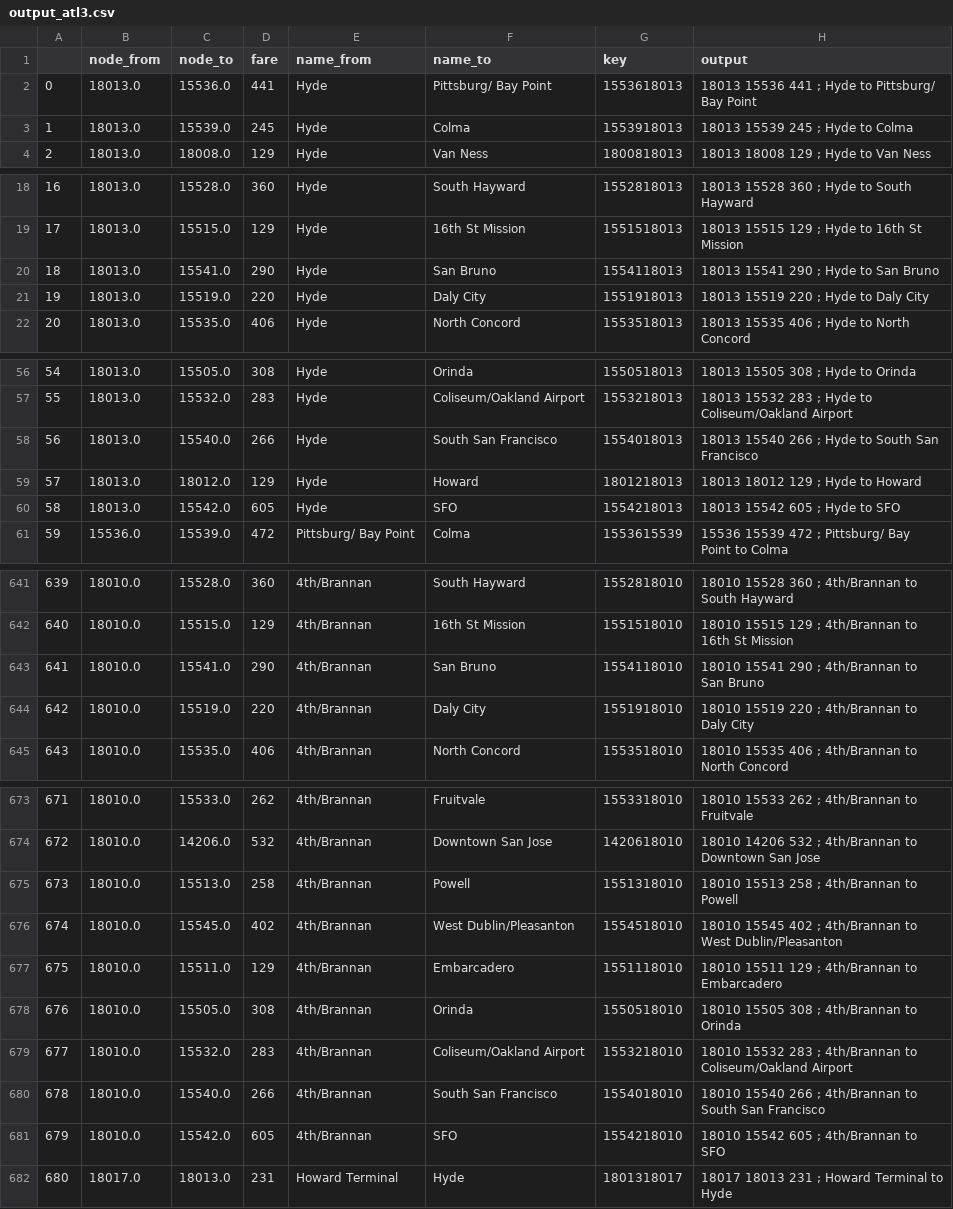
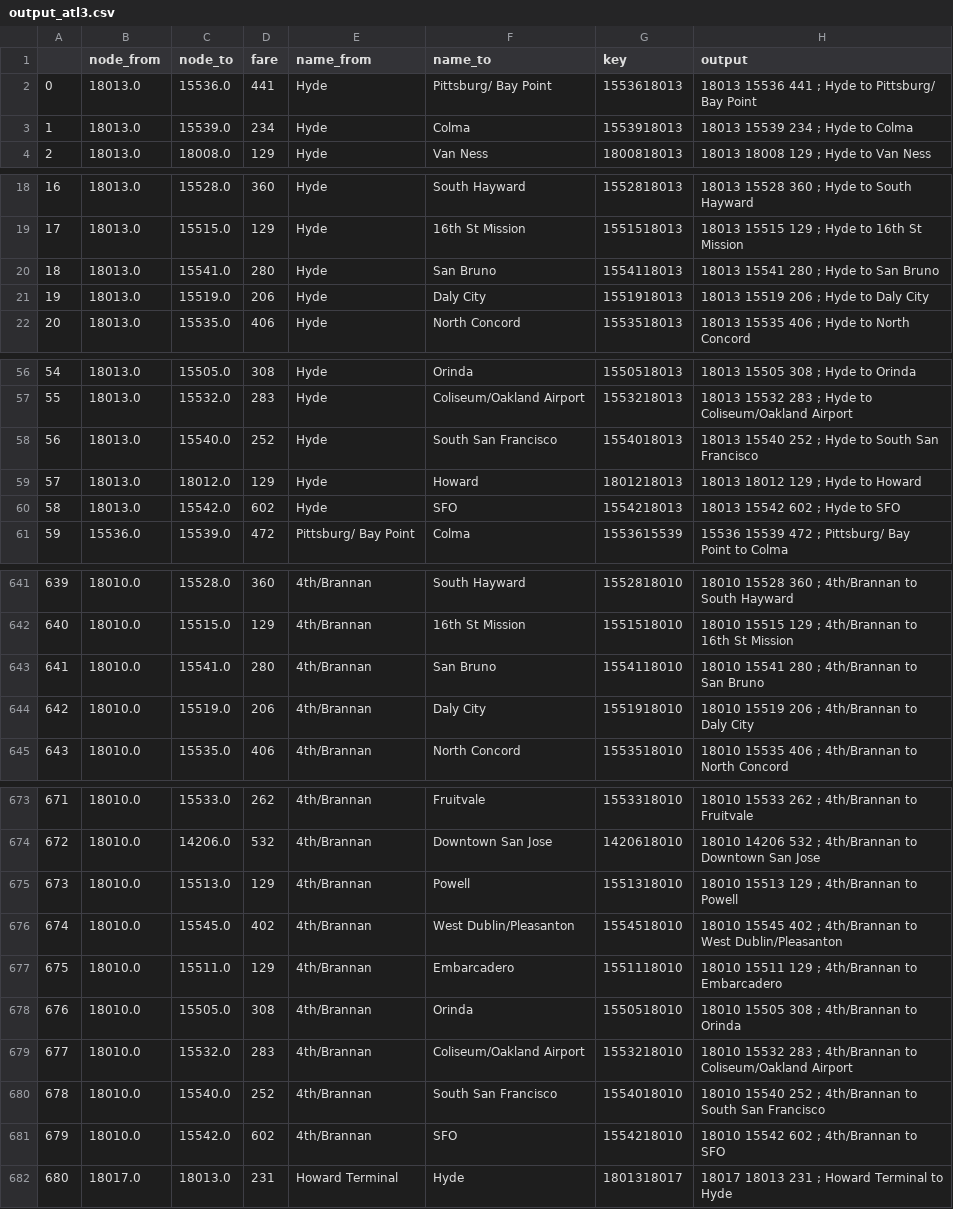
Before and after one commit to YiyanGe/CP-218-Second-Crossing-Travel-Model, a CSV file: Utilities/test_data/output_atl3.csv, drawn as a sheet; only a part is shown, gaps mark what is left out; the diff covers the shown part only.

```diff
--- a/Utilities/test_data/output_atl3.csv
+++ b/Utilities/test_data/output_atl3.csv
@@ -2,3 +2,3 @@
 0,18013.0,15536.0,441,Hyde,Pittsburg/ Bay Point,1553618013,18013   15536  441 ; Hyde to Pittsburg/ Bay Point
-1,18013.0,15539.0,245,Hyde,Colma,1553918013,18013   15539  245 ; Hyde to Colma
+1,18013.0,15539.0,234,Hyde,Colma,1553918013,18013   15539  234 ; Hyde to Colma
 2,18013.0,18008.0,129,Hyde,Van Ness,1800818013,18013   18008  129 ; Hyde to Van Ness
@@ -19,4 +19,4 @@
 17,18013.0,15515.0,129,Hyde,16th St Mission,1551518013,18013   15515  129 ; Hyde to 16th St Mission
-18,18013.0,15541.0,290,Hyde,San Bruno,1554118013,18013   15541  290 ; Hyde to San Bruno
-19,18013.0,15519.0,220,Hyde,Daly City,1551918013,18013   15519  220 ; Hyde to Daly City
+18,18013.0,15541.0,280,Hyde,San Bruno,1554118013,18013   15541  280 ; Hyde to San Bruno
+19,18013.0,15519.0,206,Hyde,Daly City,1551918013,18013   15519  206 ; Hyde to Daly City
 20,18013.0,15535.0,406,Hyde,North Concord,1553518013,18013   15535  406 ; Hyde to North Concord
@@ -57,5 +57,5 @@
 55,18013.0,15532.0,283,Hyde,Coliseum/Oakland Airport,1553218013,18013   15532  283 ; Hyde to Coliseum/Oakland Airport
-56,18013.0,15540.0,266,Hyde,South San Francisco,1554018013,18013   15540  266 ; Hyde to South San Francisco
+56,18013.0,15540.0,252,Hyde,South San Francisco,1554018013,18013   15540  252 ; Hyde to South San Francisco
 57,18013.0,18012.0,129,Hyde,Howard,1801218013,18013   18012  129 ; Hyde to Howard
-58,18013.0,15542.0,605,Hyde,SFO,1554218013,18013   15542  605 ; Hyde to SFO
+58,18013.0,15542.0,602,Hyde,SFO,1554218013,18013   15542  602 ; Hyde to SFO
 59,15536.0,15539.0,472,Pittsburg/ Bay Point,Colma,1553615539,15536   15539  472 ; Pittsburg/ Bay Point to Colma
@@ -642,4 +642,4 @@
 640,18010.0,15515.0,129,4th/Brannan,16th St Mission,1551518010,18010   15515  129 ; 4th/Brannan to 16th St Mission
-641,18010.0,15541.0,290,4th/Brannan,San Bruno,1554118010,18010   15541  290 ; 4th/Brannan to San Bruno
-642,18010.0,15519.0,220,4th/Brannan,Daly City,1551918010,18010   15519  220 ; 4th/Brannan to Daly City
+641,18010.0,15541.0,280,4th/Brannan,San Bruno,1554118010,18010   15541  280 ; 4th/Brannan to San Bruno
+642,18010.0,15519.0,206,4th/Brannan,Daly City,1551918010,18010   15519  206 ; 4th/Brannan to Daly City
 643,18010.0,15535.0,406,4th/Brannan,North Concord,1553518010,18010   15535  406 ; 4th/Brannan to North Concord
@@ -674,3 +674,3 @@
 672,18010.0,14206.0,532,4th/Brannan,Downtown San Jose,1420618010,18010   14206  532 ; 4th/Brannan to Downtown San Jose
-673,18010.0,15513.0,258,4th/Brannan,Powell,1551318010,18010   15513  258 ; 4th/Brannan to Powell
+673,18010.0,15513.0,129,4th/Brannan,Powell,1551318010,18010   15513  129 ; 4th/Brannan to Powell
 674,18010.0,15545.0,402,4th/Brannan,West Dublin/Pleasanton,1554518010,18010   15545  402 ; 4th/Brannan to West Dublin/Pleasanton
@@ -679,4 +679,4 @@
 677,18010.0,15532.0,283,4th/Brannan,Coliseum/Oakland Airport,1553218010,18010   15532  283 ; 4th/Brannan to Coliseum/Oakland Airport
-678,18010.0,15540.0,266,4th/Brannan,South San Francisco,1554018010,18010   15540  266 ; 4th/Brannan to South San Francisco
-679,18010.0,15542.0,605,4th/Brannan,SFO,1554218010,18010   15542  605 ; 4th/Brannan to SFO
+678,18010.0,15540.0,252,4th/Brannan,South San Francisco,1554018010,18010   15540  252 ; 4th/Brannan to South San Francisco
+679,18010.0,15542.0,602,4th/Brannan,SFO,1554218010,18010   15542  602 ; 4th/Brannan to SFO
 680,18017.0,18013.0,231,Howard Terminal,Hyde,1801318017,18017   18013  231 ; Howard Terminal to Hyde
```
Also changed, not shown: 38 edited cells elsewhere in this file, Utilities/test_data/output_atl1.csv, 16 other files.
